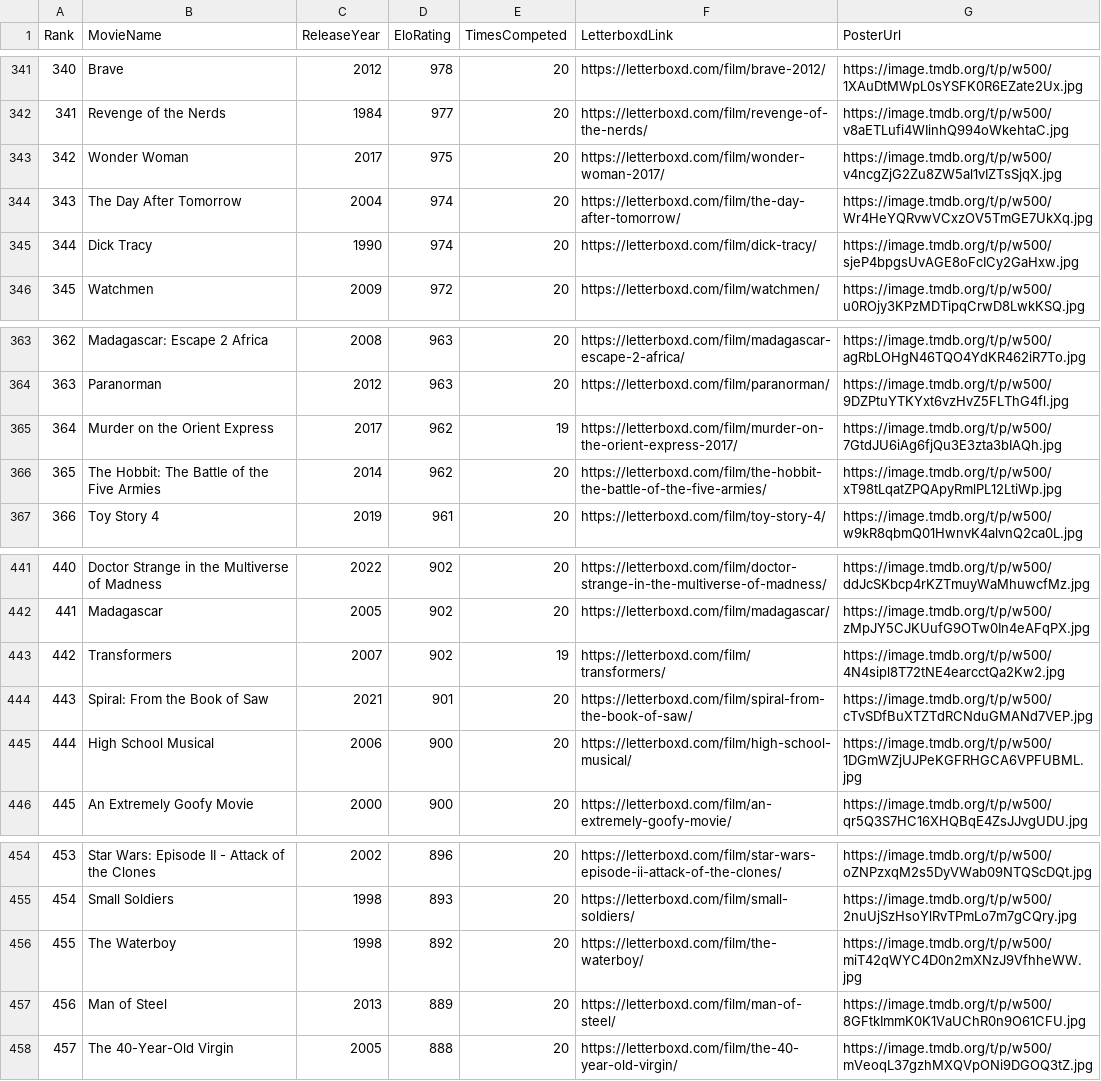
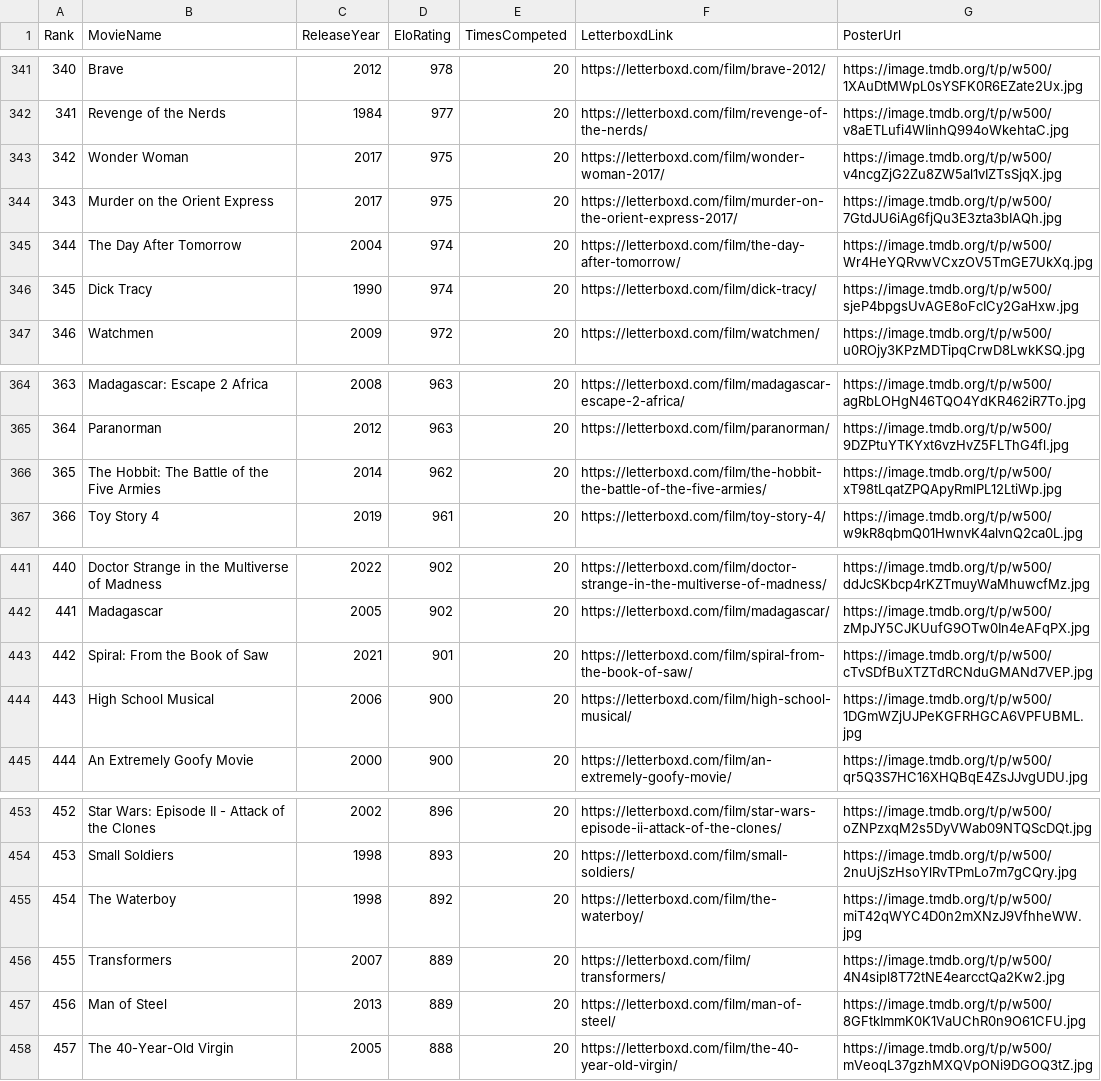
Before and after one commit to TheEverythingologist/MovieRankingWebsite, a CSV file: src/data/database.csv, drawn as a sheet; only a part is shown, gaps mark what is left out; removed rows and columns are numbered as before the commit, all else as after; the diff names each change by its address in the sheet, - before the commit and + after, or states it on an @@ line.

Commit message:
Update rankings: Murder on the Orient Express beat Transformers

```diff
--- a/src/data/database.csv
+++ b/src/data/database.csv
+row 344: 343 | Murder on the Orient Express | 2017 | 975 | 20 | https://letterboxd.com/film/murder-on-the-orient-express-2017/ | https://image.tmdb.org/t/p/w500/7GtdJU6iAg6fjQu3E3zta3bIAQh.jpg
@@ column A (Rank) renumbered between rows 345 and 455 @@
-row 365: 364 | Murder on the Orient Express | 2017 | 962 | 19 | https://letterboxd.com/film/murder-on-the-orient-express-2017/ | https://image.tmdb.org/t/p/w500/7GtdJU6iAg6fjQu3E3zta3bIAQh.jpg
-row 443: 442 | Transformers | 2007 | 902 | 19 | https://letterboxd.com/film/transformers/ | https://image.tmdb.org/t/p/w500/4N4sipl8T72tNE4earcctQa2Kw2.jpg
+row 456: 455 | Transformers | 2007 | 889 | 20 | https://letterboxd.com/film/transformers/ | https://image.tmdb.org/t/p/w500/4N4sipl8T72tNE4earcctQa2Kw2.jpg
```
